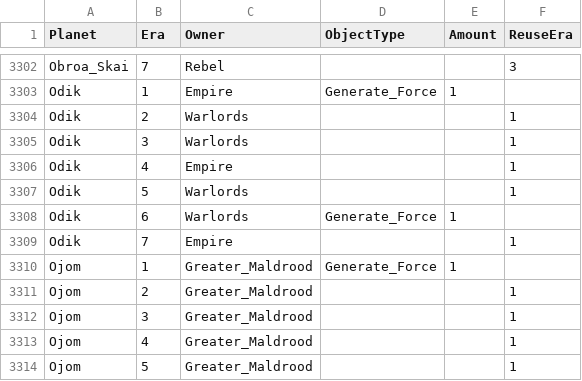
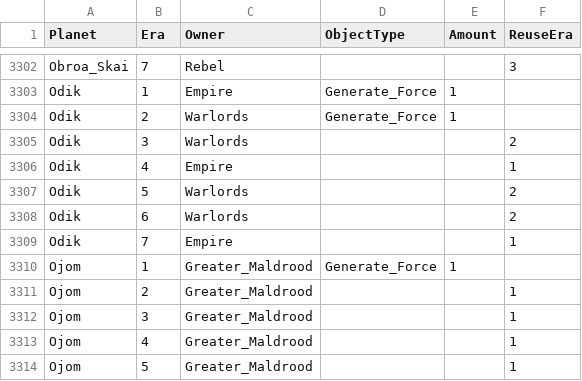
Before and after one commit to ThrawnsRevenge/EaWXStartingForces, a CSV file: ICWProgressives.csv, drawn as a sheet; only a part is shown, gaps mark what is left out.

Commit message:
Actually set Odik to Warlord (fix inherit)

```diff
--- a/ICWProgressives.csv
+++ b/ICWProgressives.csv
@@ -3303,7 +3303,7 @@ Obroa_Skai,7,Rebel,,,3
 Odik,1,Empire,Generate_Force,1,
-Odik,2,Warlords,,,1
-Odik,3,Warlords,,,1
+Odik,2,Warlords,Generate_Force,1,
+Odik,3,Warlords,,,2
 Odik,4,Empire,,,1
-Odik,5,Warlords,,,1
-Odik,6,Warlords,Generate_Force,1,
+Odik,5,Warlords,,,2
+Odik,6,Warlords,,,2
 Odik,7,Empire,,,1
```
